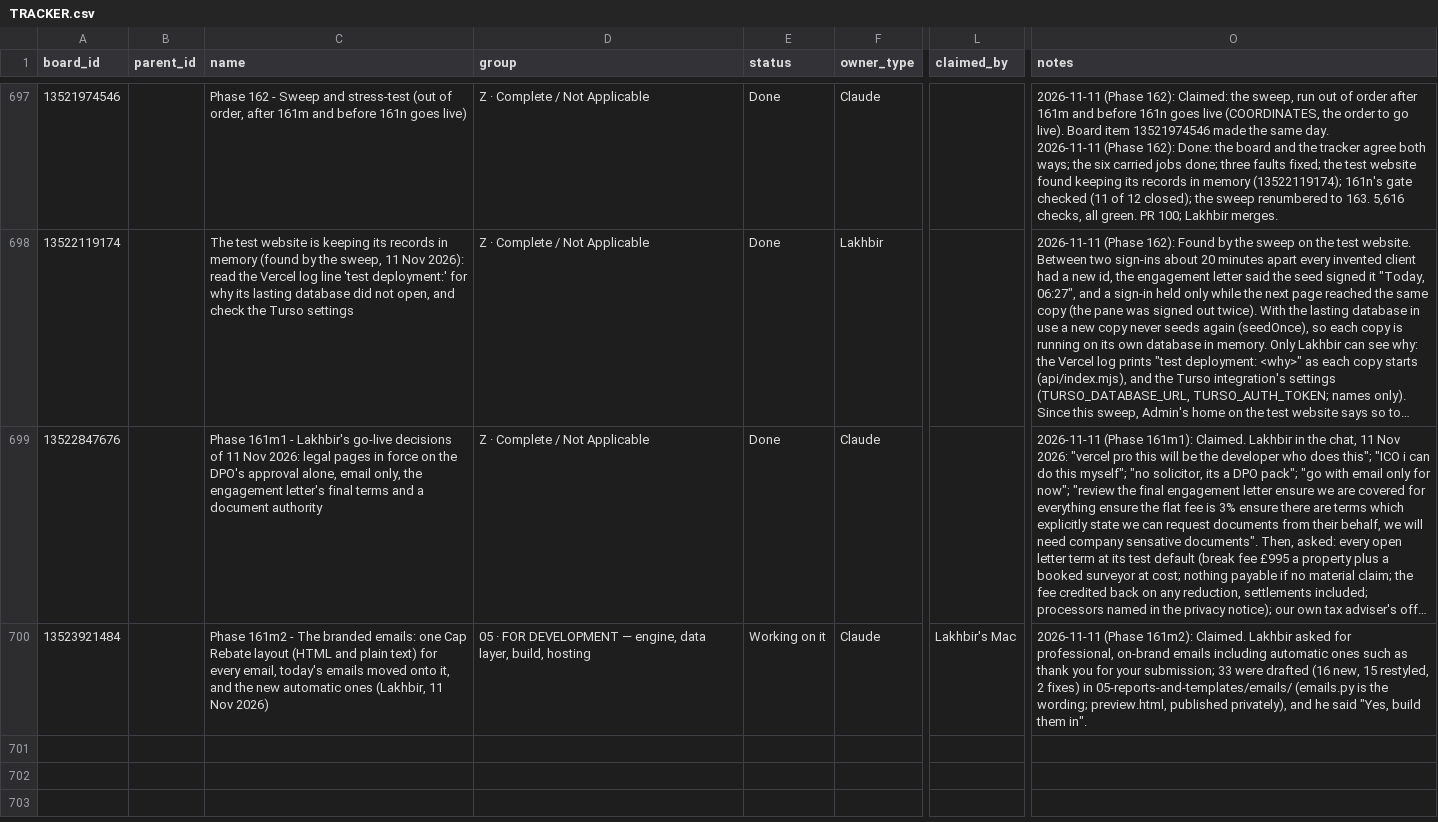
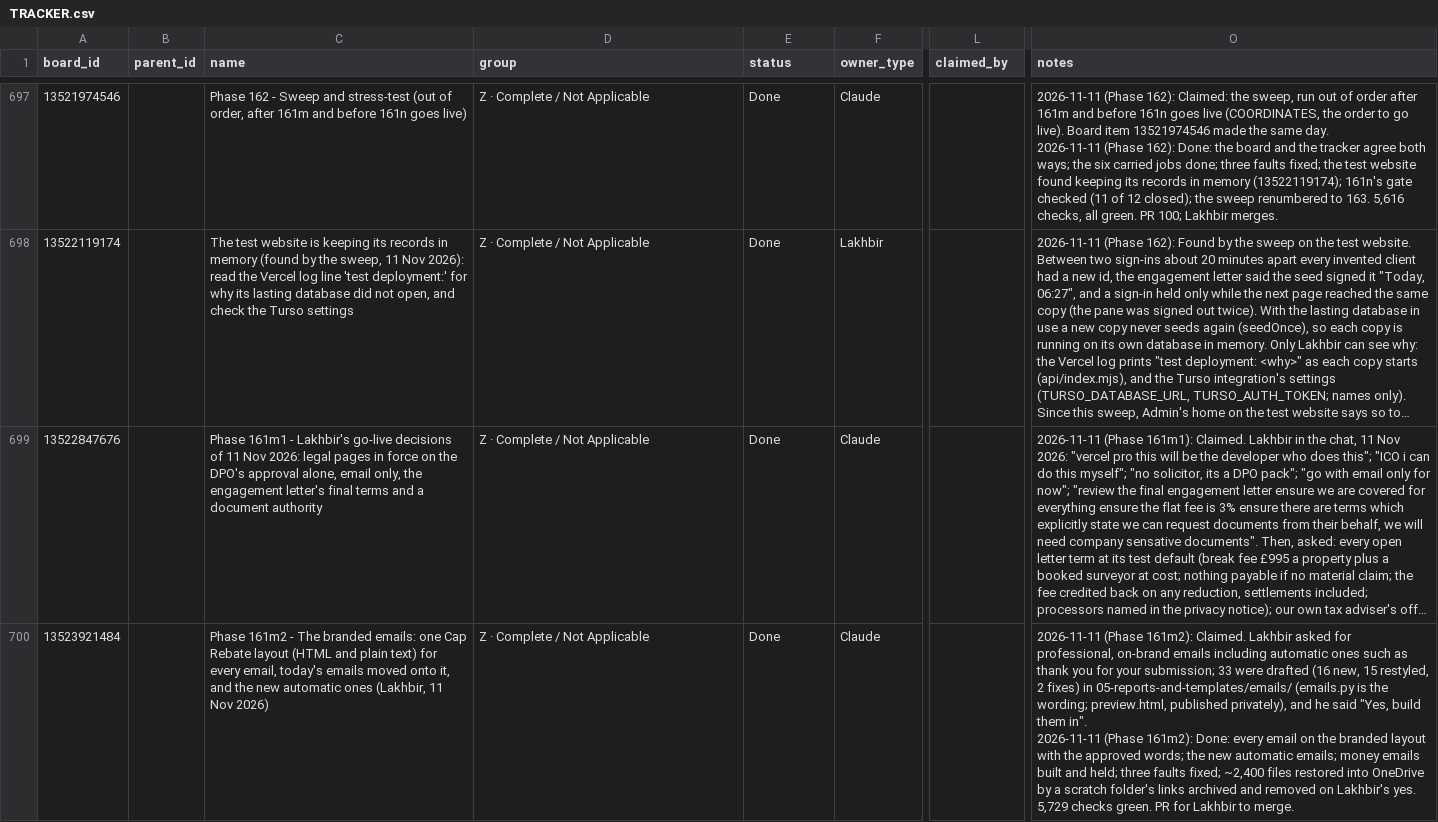
Before and after one commit to ldhillonaqlios/caprebate, a CSV file: Caprebate/00-START-HERE/hub/TRACKER.csv, drawn as a sheet; only a part is shown, gaps mark what is left out; long unchanged cells end in …; ↵ is a line break in a cell; the diff names each change by its address in the sheet, - before the commit and + after, or states it on an @@ line.

```diff
--- a/Caprebate/00-START-HERE/hub/TRACKER.csv
+++ b/Caprebate/00-START-HERE/hub/TRACKER.csv
-D700 (group): 05 · FOR DEVELOPMENT — engine, data layer, build, hosting
+D700 (group): Z · Complete / Not Applicable
-E700 (status): Working on it
+E700 (status): Done
-L700 (claimed_by): Lakhbir's Mac
+L700 (claimed_by): (empty)
-O700 (notes): …them in".
+O700 (notes): …them in". ↵ 2026-11-11 (Phase 161m2): Done: every email on the branded layout with the approved words; the new automatic emails; money emails built and held; three faults fixed; ~2,400 files restored into OneDrive by a scratch folder's links archived and removed on Lakhbir's yes. 5,729 checks green. PR for Lakhbir to merge.
```
Also changed, not shown: 4 other files.
